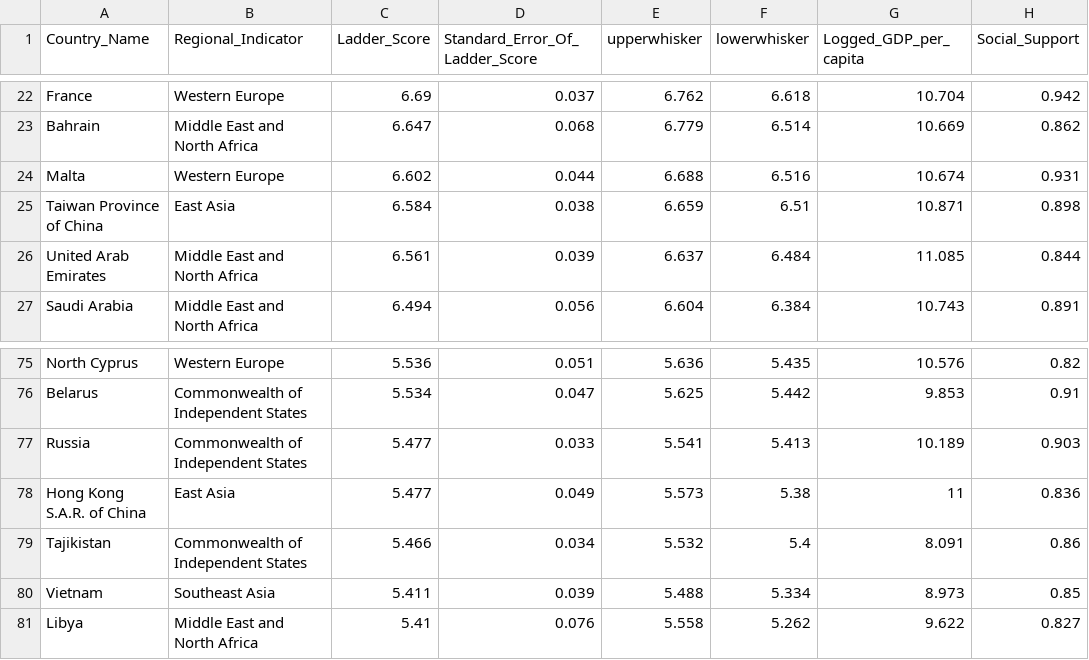
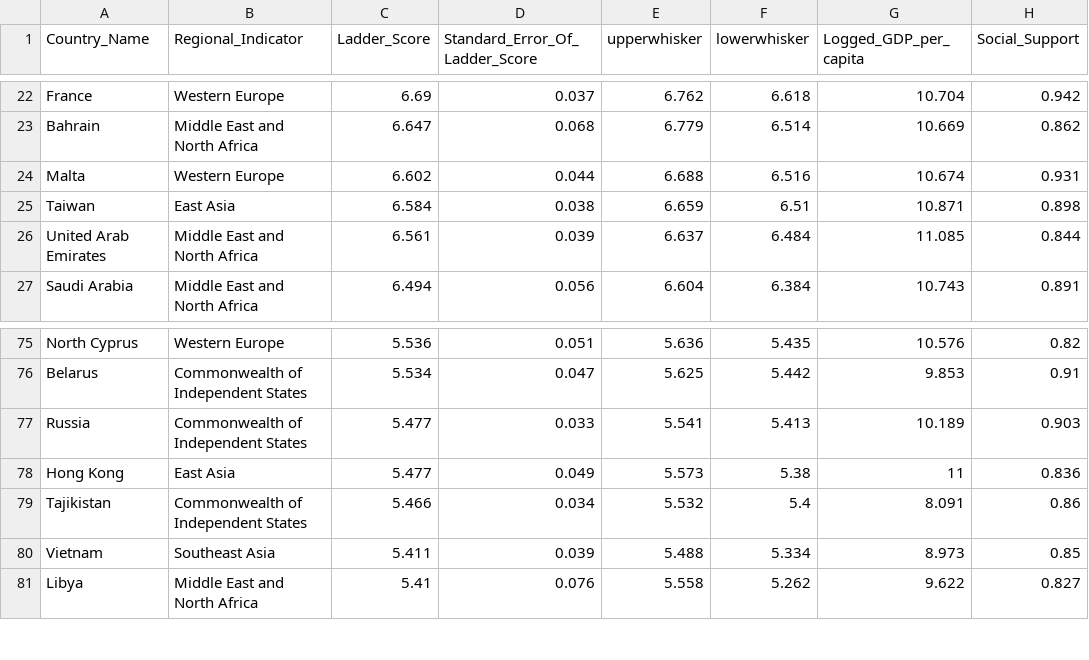
Before and after one commit to sookmun/FIT3179_Assignment2, a CSV file: Data/world-happiness-report-2021.csv, drawn as a sheet; only a part is shown, gaps mark what is left out; the diff names each change by its address in the sheet, - before the commit and + after, or states it on an @@ line.

Commit message:
added extra data files

```diff
--- a/Data/world-happiness-report-2021.csv
+++ b/Data/world-happiness-report-2021.csv
-A25 (Country_Name): Taiwan Province of China
+A25 (Country_Name): Taiwan
-A78 (Country_Name): Hong Kong S.A.R. of China
+A78 (Country_Name): Hong Kong
```
Also changed, not shown: 4 other files.
